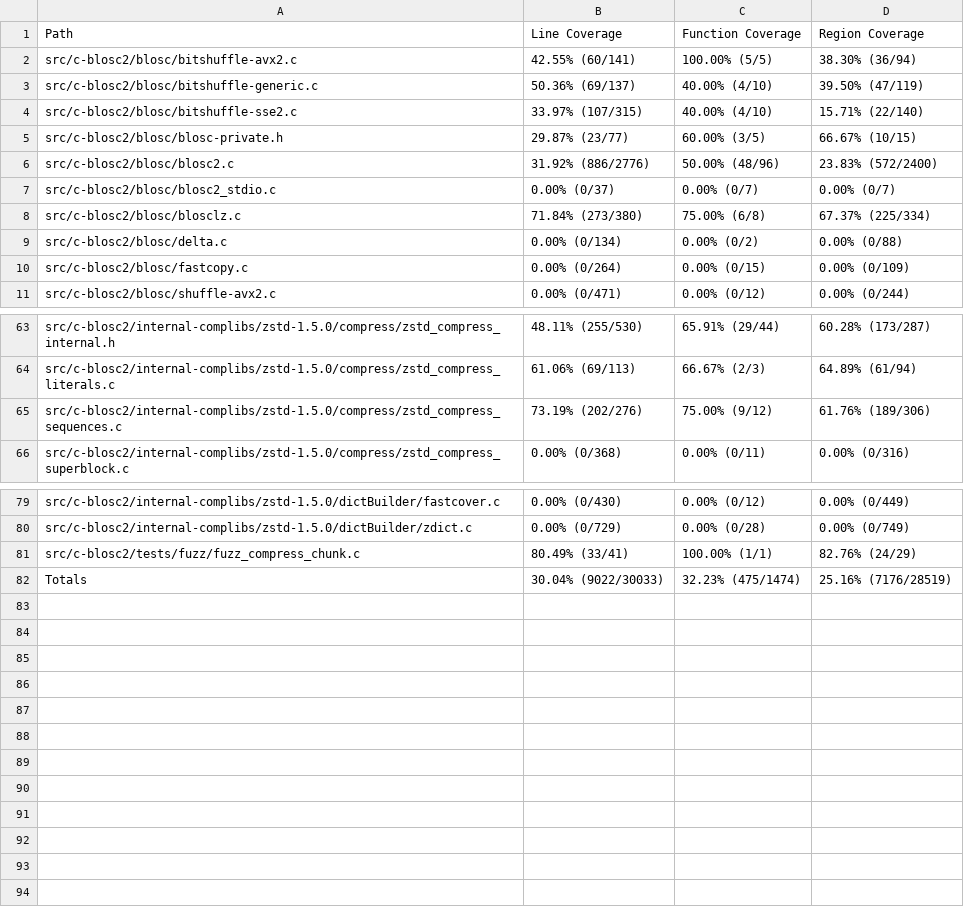
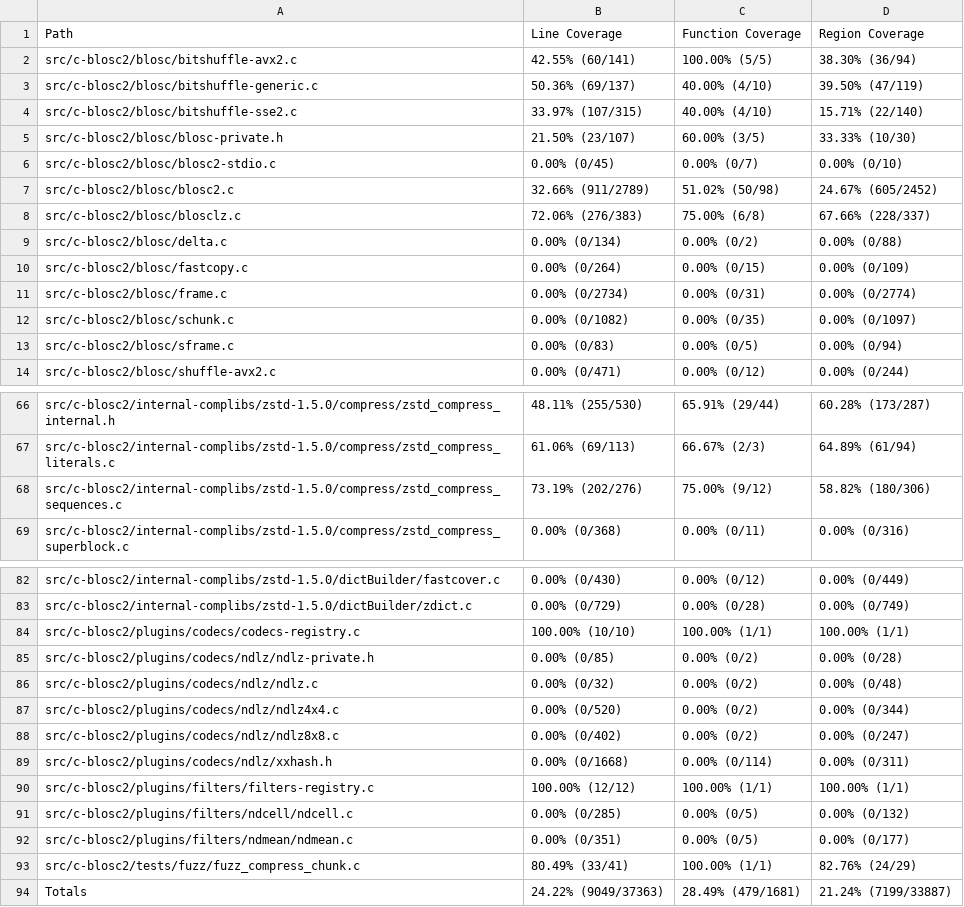
Before and after one commit to workerTmp/Nliossa_2, a CSV file: myWeb/CsvCov_c-blosc2_compress_chunk_fuzzer.csv, drawn as a sheet; only a part is shown, gaps mark what is left out; the diff covers the shown part only.

```diff
--- a/myWeb/CsvCov_c-blosc2_compress_chunk_fuzzer.csv
+++ b/myWeb/CsvCov_c-blosc2_compress_chunk_fuzzer.csv
@@ -4,8 +4,11 @@ src/c-blosc2/blosc/bitshuffle-generic.c,50.36% (69/137),40.00% (4/10),39.50% (47
 src/c-blosc2/blosc/bitshuffle-sse2.c,33.97% (107/315),40.00% (4/10),15.71% (22/140)
-src/c-blosc2/blosc/blosc-private.h,29.87% (23/77),60.00% (3/5),66.67% (10/15)
-src/c-blosc2/blosc/blosc2.c,31.92% (886/2776),50.00% (48/96),23.83% (572/2400)
-src/c-blosc2/blosc/blosc2_stdio.c,0.00% (0/37),0.00% (0/7),0.00% (0/7)
-src/c-blosc2/blosc/blosclz.c,71.84% (273/380),75.00% (6/8),67.37% (225/334)
+src/c-blosc2/blosc/blosc-private.h,21.50% (23/107),60.00% (3/5),33.33% (10/30)
+src/c-blosc2/blosc/blosc2-stdio.c,0.00% (0/45),0.00% (0/7),0.00% (0/10)
+src/c-blosc2/blosc/blosc2.c,32.66% (911/2789),51.02% (50/98),24.67% (605/2452)
+src/c-blosc2/blosc/blosclz.c,72.06% (276/383),75.00% (6/8),67.66% (228/337)
 src/c-blosc2/blosc/delta.c,0.00% (0/134),0.00% (0/2),0.00% (0/88)
 src/c-blosc2/blosc/fastcopy.c,0.00% (0/264),0.00% (0/15),0.00% (0/109)
+src/c-blosc2/blosc/frame.c,0.00% (0/2734),0.00% (0/31),0.00% (0/2774)
+src/c-blosc2/blosc/schunk.c,0.00% (0/1082),0.00% (0/35),0.00% (0/1097)
+src/c-blosc2/blosc/sframe.c,0.00% (0/83),0.00% (0/5),0.00% (0/94)
 src/c-blosc2/blosc/shuffle-avx2.c,0.00% (0/471),0.00% (0/12),0.00% (0/244)
@@ -64,3 +67,3 @@ src/c-blosc2/internal-complibs/zstd-1.5.0/compress/zstd_compress_internal.h,48.1
 src/c-blosc2/internal-complibs/zstd-1.5.0/compress/zstd_compress_literals.c,61.06% (69/113),66.67% (2/3),64.89% (61/94)
-src/c-blosc2/internal-complibs/zstd-1.5.0/compress/zstd_compress_sequences.c,73.19% (202/276),75.00% (9/12),61.76% (189/306)
+src/c-blosc2/internal-complibs/zstd-1.5.0/compress/zstd_compress_sequences.c,73.19% (202/276),75.00% (9/12),58.82% (180/306)
 src/c-blosc2/internal-complibs/zstd-1.5.0/compress/zstd_compress_superblock.c,0.00% (0/368),0.00% (0/11),0.00% (0/316)
@@ -80,3 +83,12 @@ src/c-blosc2/internal-complibs/zstd-1.5.0/dictBuilder/fastcover.c,0.00% (0/430),
 src/c-blosc2/internal-complibs/zstd-1.5.0/dictBuilder/zdict.c,0.00% (0/729),0.00% (0/28),0.00% (0/749)
+src/c-blosc2/plugins/codecs/codecs-registry.c,100.00% (10/10),100.00% (1/1),100.00% (1/1)
+src/c-blosc2/plugins/codecs/ndlz/ndlz-private.h,0.00% (0/85),0.00% (0/2),0.00% (0/28)
+src/c-blosc2/plugins/codecs/ndlz/ndlz.c,0.00% (0/32),0.00% (0/2),0.00% (0/48)
+src/c-blosc2/plugins/codecs/ndlz/ndlz4x4.c,0.00% (0/520),0.00% (0/2),0.00% (0/344)
+src/c-blosc2/plugins/codecs/ndlz/ndlz8x8.c,0.00% (0/402),0.00% (0/2),0.00% (0/247)
+src/c-blosc2/plugins/codecs/ndlz/xxhash.h,0.00% (0/1668),0.00% (0/114),0.00% (0/311)
+src/c-blosc2/plugins/filters/filters-registry.c,100.00% (12/12),100.00% (1/1),100.00% (1/1)
+src/c-blosc2/plugins/filters/ndcell/ndcell.c,0.00% (0/285),0.00% (0/5),0.00% (0/132)
+src/c-blosc2/plugins/filters/ndmean/ndmean.c,0.00% (0/351),0.00% (0/5),0.00% (0/177)
 src/c-blosc2/tests/fuzz/fuzz_compress_chunk.c,80.49% (33/41),100.00% (1/1),82.76% (24/29)
-Totals,30.04% (9022/30033),32.23% (475/1474),25.16% (7176/28519)
+Totals,24.22% (9049/37363),28.49% (479/1681),21.24% (7199/33887)
```
Also changed, not shown: 42 edited cells elsewhere in this file, 2 other files.
